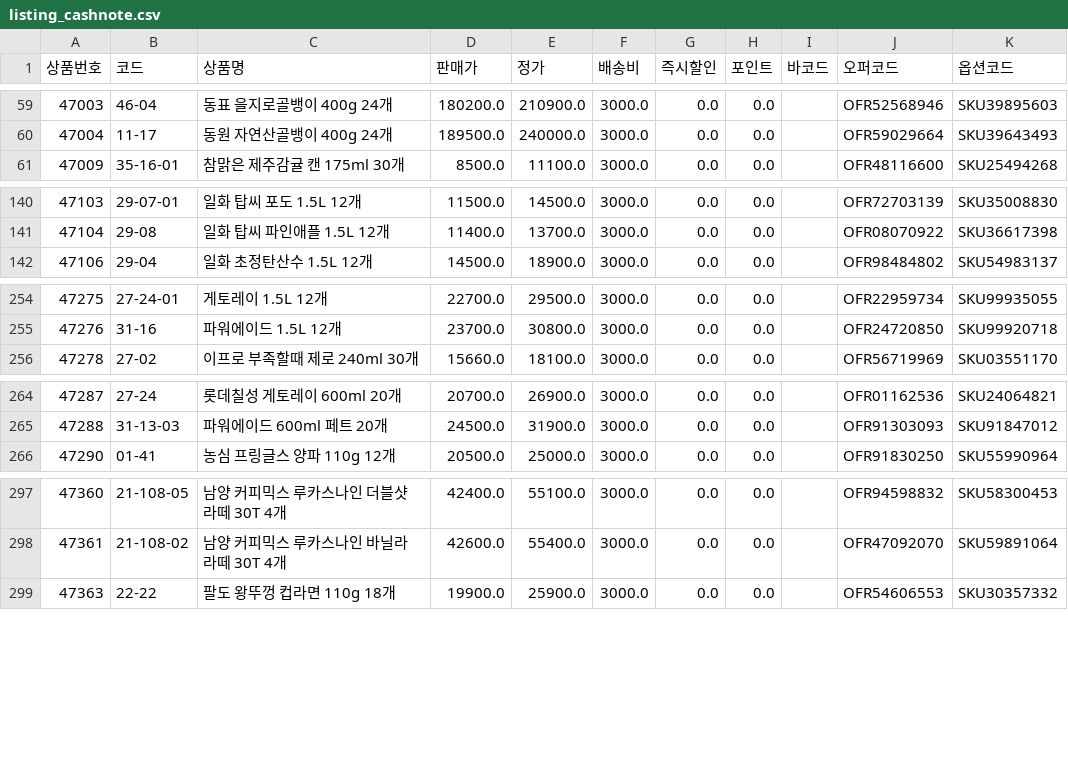
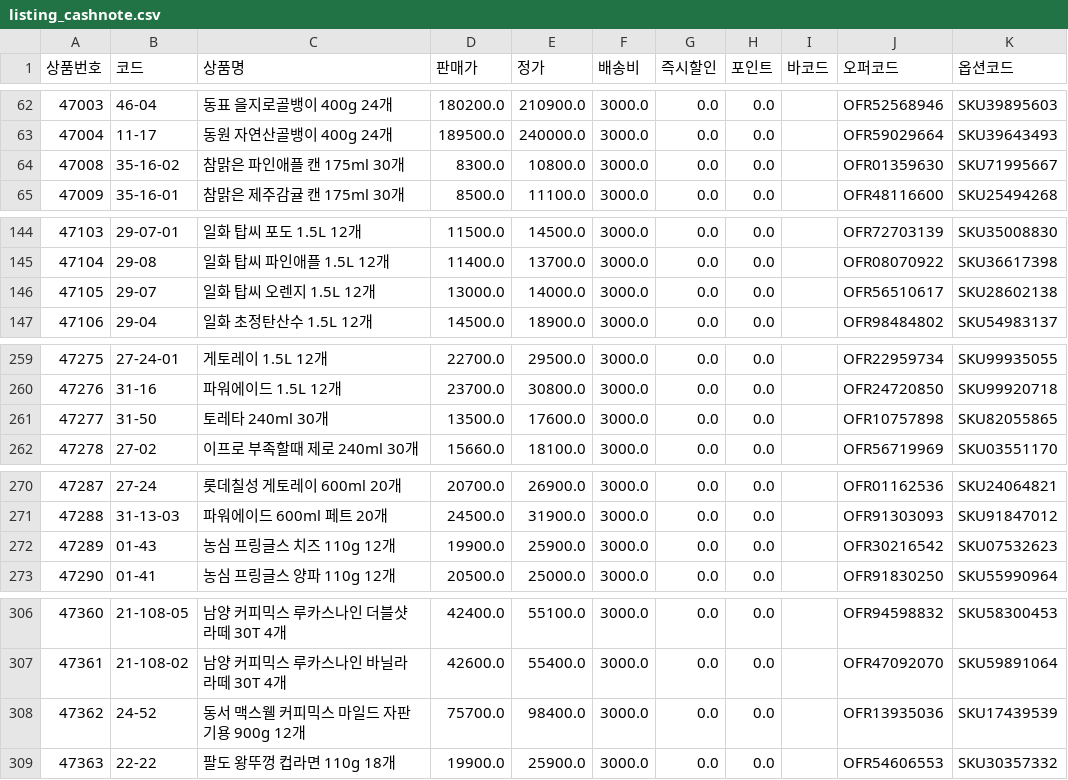
Before and after one commit to OURPROJECTDAO/work-automation-app, a CSV file: reference/listing_cashnote.csv, drawn as a sheet; only a part is shown, gaps mark what is left out; the diff covers the shown part only.

```diff
--- a/reference/listing_cashnote.csv
+++ b/reference/listing_cashnote.csv
@@ -60,2 +63,3 @@
 47004,11-17,동원 자연산골뱅이 400g 24개,189500.0,240000.0,3000.0,0.0,0.0,,OFR59029664,SKU39643493
+47008,35-16-02,참맑은 파인애플 캔 175ml 30개,8300.0,10800.0,3000.0,0.0,0.0,,OFR01359630,SKU71995667
 47009,35-16-01,참맑은 제주감귤 캔 175ml 30개,8500.0,11100.0,3000.0,0.0,0.0,,OFR48116600,SKU25494268
@@ -141,2 +145,3 @@
 47104,29-08,일화 탑씨 파인애플 1.5L 12개,11400.0,13700.0,3000.0,0.0,0.0,,OFR08070922,SKU36617398
+47105,29-07,일화 탑씨 오렌지 1.5L 12개,13000.0,14000.0,3000.0,0.0,0.0,,OFR56510617,SKU28602138
 47106,29-04,일화 초정탄산수 1.5L 12개,14500.0,18900.0,3000.0,0.0,0.0,,OFR98484802,SKU54983137
@@ -255,2 +260,3 @@
 47276,31-16,파워에이드 1.5L 12개,23700.0,30800.0,3000.0,0.0,0.0,,OFR24720850,SKU99920718
+47277,31-50,토레타 240ml 30개,13500.0,17600.0,3000.0,0.0,0.0,,OFR10757898,SKU82055865
 47278,27-02,이프로 부족할때 제로 240ml 30개,15660.0,18100.0,3000.0,0.0,0.0,,OFR56719969,SKU03551170
@@ -265,2 +271,3 @@
 47288,31-13-03,파워에이드 600ml 페트 20개,24500.0,31900.0,3000.0,0.0,0.0,,OFR91303093,SKU91847012
+47289,01-43,농심 프링글스 치즈 110g 12개,19900.0,25900.0,3000.0,0.0,0.0,,OFR30216542,SKU07532623
 47290,01-41,농심 프링글스 양파 110g 12개,20500.0,25000.0,3000.0,0.0,0.0,,OFR91830250,SKU55990964
@@ -298,2 +307,3 @@
 47361,21-108-02,남양 커피믹스 루카스나인 바닐라라떼 30T 4개,42600.0,55400.0,3000.0,0.0,0.0,,OFR47092070,SKU59891064
+47362,24-52,동서 맥스웰 커피믹스 마일드 자판기용 900g 12개,75700.0,98400.0,3000.0,0.0,0.0,,OFR13935036,SKU17439539
 47363,22-22,팔도 왕뚜껑 컵라면 110g 18개,19900.0,25900.0,3000.0,0.0,0.0,,OFR54606553,SKU30357332
```
Also changed, not shown: 11 added rows and 16 edited cells elsewhere in this file.
